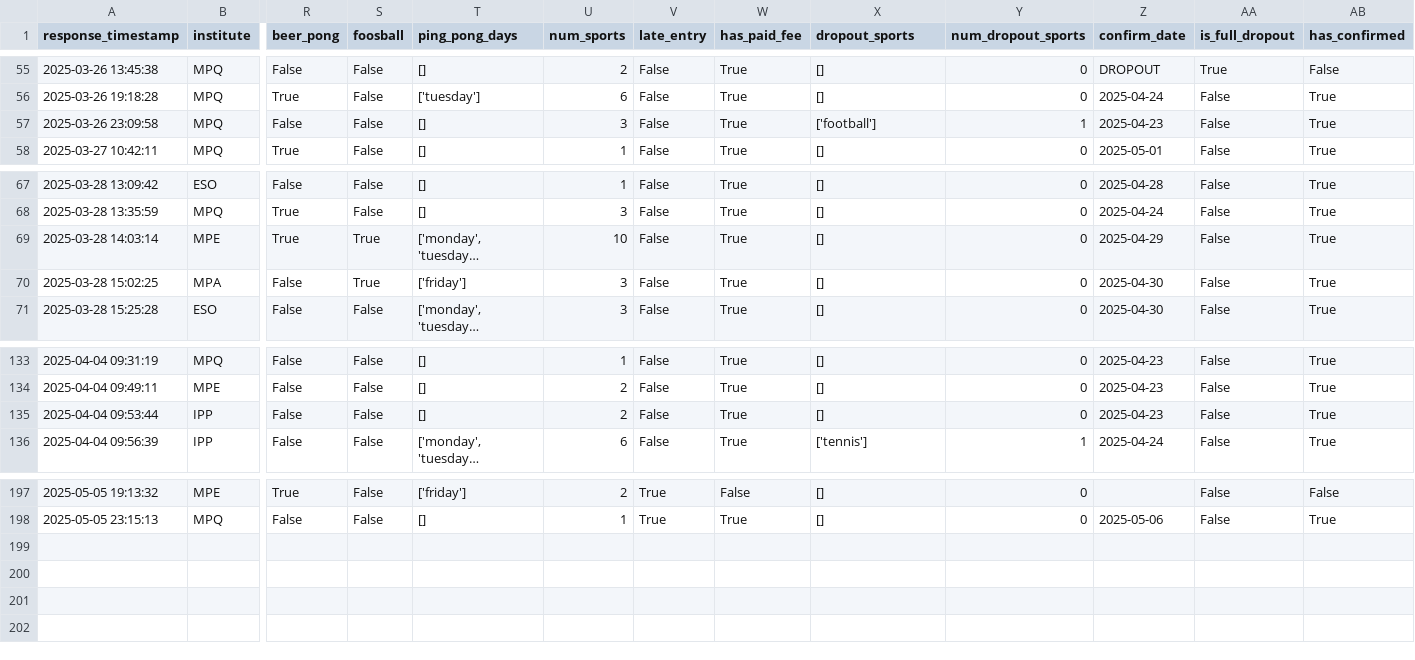
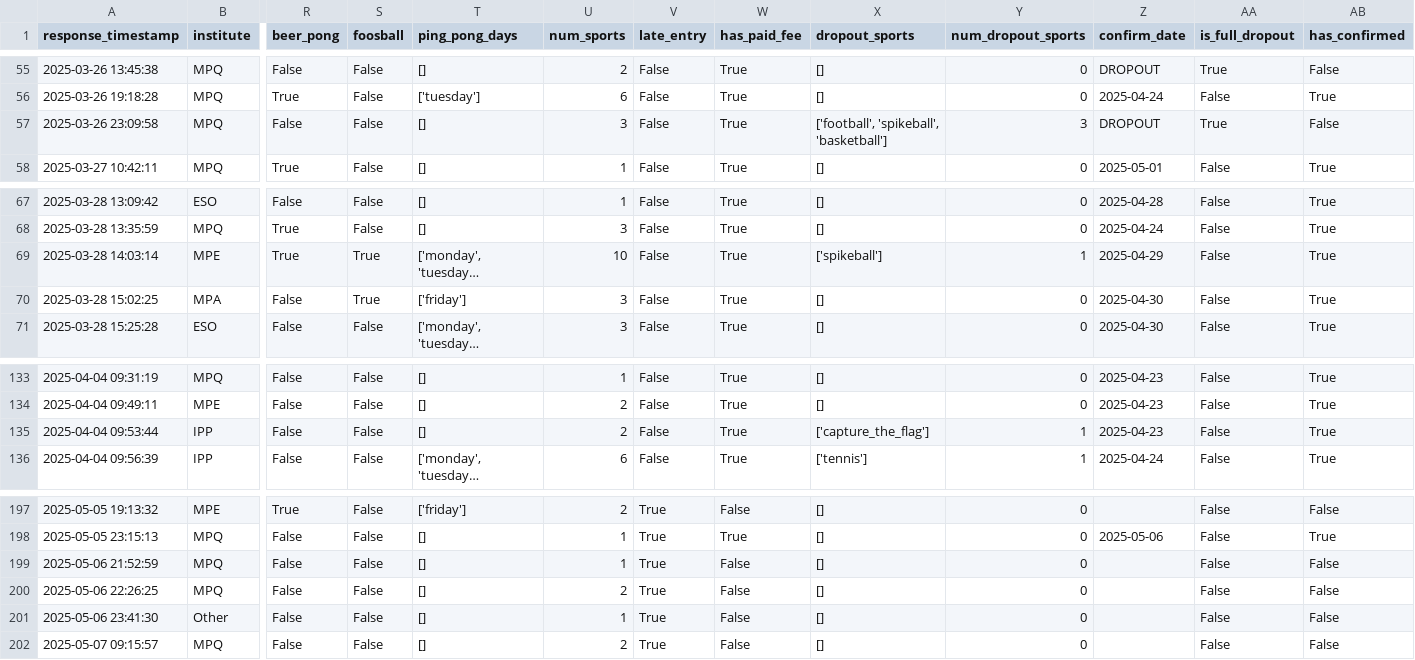
Before and after one commit to FBalzerMPE/imprs_sports_week, a CSV file: data/2025/sanitized_responses.csv, drawn as a sheet; only a part is shown, gaps mark what is left out; long unchanged cells end in …; rows hold the shown columns only; the diff names each change by its address in the sheet, - before the commit and + after, or states it on an @@ line.

```diff
--- a/data/2025/sanitized_responses.csv
+++ b/data/2025/sanitized_responses.csv
-X57 (dropout_sports): ['football']
+X57 (dropout_sports): ['football', 'spikeball', 'basketball']
-Y57 (num_dropout_sports): 1
+Y57 (num_dropout_sports): 3
-Z57 (confirm_date): 2025-04-23
+Z57 (confirm_date): DROPOUT
-AA57 (is_full_dropout): False
+AA57 (is_full_dropout): True
-AB57 (has_confirmed): True
+AB57 (has_confirmed): False
-X69 (dropout_sports): []
+X69 (dropout_sports): ['spikeball']
-Y69 (num_dropout_sports): 0
+Y69 (num_dropout_sports): 1
-X135 (dropout_sports): []
+X135 (dropout_sports): ['capture_the_flag']
-Y135 (num_dropout_sports): 0
+Y135 (num_dropout_sports): 1
+row 199: 2025-05-06 21:52:59 | MPQ | False | False | [] | 1 | True | False | [] | 0 |  | False | False
+row 200: 2025-05-06 22:26:25 | MPQ | False | False | [] | 2 | True | False | [] | 0 |  | False | False
+row 201: 2025-05-06 23:41:30 | Other | False | False | [] | 1 | True | False | [] | 0 |  | False | False
+row 202: 2025-05-07 09:15:57 | MPQ | False | False | [] | 2 | True | False | [] | 0 |  | False | False
```
Also changed, not shown: data/2025/matches.csv, data/2025/teams/team_A.csv, 5 other files.
